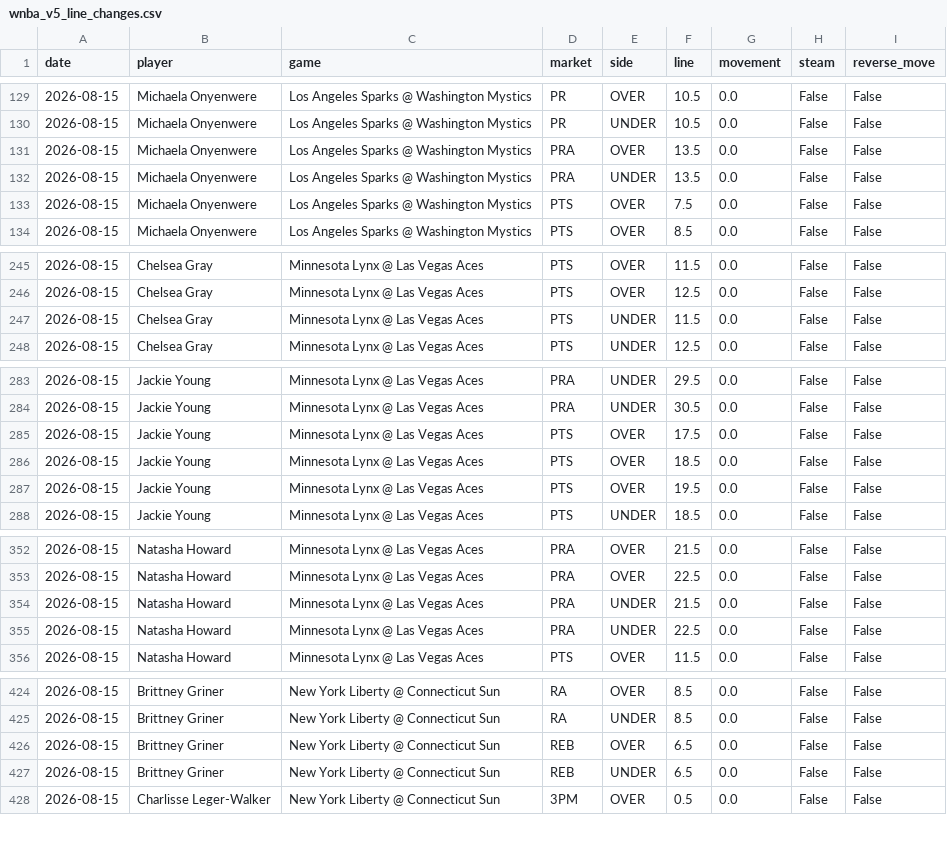
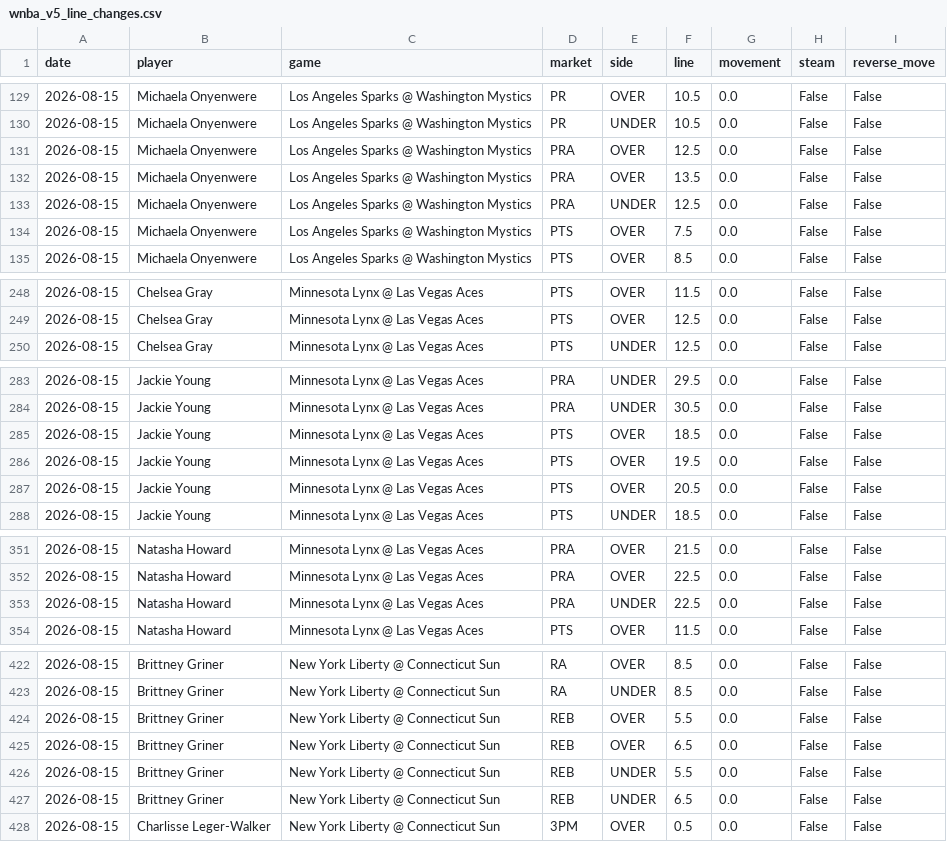
Before and after one commit to bigtyme2k3/wnba-model, a CSV file: data/dashboard/wnba_v5_line_changes.csv, drawn as a sheet; only a part is shown, gaps mark what is left out; the diff covers the shown part only.

```diff
--- a/data/dashboard/wnba_v5_line_changes.csv
+++ b/data/dashboard/wnba_v5_line_changes.csv
@@ -130,4 +130,5 @@ date,player,game,market,side,line,movement,steam,reverse_move
 2026-08-15,Michaela Onyenwere,Los Angeles Sparks @ Washington Mystics,PR,UNDER,10.5,0.0,False,False
+2026-08-15,Michaela Onyenwere,Los Angeles Sparks @ Washington Mystics,PRA,OVER,12.5,0.0,False,False
 2026-08-15,Michaela Onyenwere,Los Angeles Sparks @ Washington Mystics,PRA,OVER,13.5,0.0,False,False
-2026-08-15,Michaela Onyenwere,Los Angeles Sparks @ Washington Mystics,PRA,UNDER,13.5,0.0,False,False
+2026-08-15,Michaela Onyenwere,Los Angeles Sparks @ Washington Mystics,PRA,UNDER,12.5,0.0,False,False
 2026-08-15,Michaela Onyenwere,Los Angeles Sparks @ Washington Mystics,PTS,OVER,7.5,0.0,False,False
@@ -246,3 +249,2 @@ date,player,game,market,side,line,movement,steam,reverse_move
 2026-08-15,Chelsea Gray,Minnesota Lynx @ Las Vegas Aces,PTS,OVER,12.5,0.0,False,False
-2026-08-15,Chelsea Gray,Minnesota Lynx @ Las Vegas Aces,PTS,UNDER,11.5,0.0,False,False
 2026-08-15,Chelsea Gray,Minnesota Lynx @ Las Vegas Aces,PTS,UNDER,12.5,0.0,False,False
@@ -284,5 +284,5 @@ date,player,game,market,side,line,movement,steam,reverse_move
 2026-08-15,Jackie Young,Minnesota Lynx @ Las Vegas Aces,PRA,UNDER,30.5,0.0,False,False
-2026-08-15,Jackie Young,Minnesota Lynx @ Las Vegas Aces,PTS,OVER,17.5,0.0,False,False
 2026-08-15,Jackie Young,Minnesota Lynx @ Las Vegas Aces,PTS,OVER,18.5,0.0,False,False
 2026-08-15,Jackie Young,Minnesota Lynx @ Las Vegas Aces,PTS,OVER,19.5,0.0,False,False
+2026-08-15,Jackie Young,Minnesota Lynx @ Las Vegas Aces,PTS,OVER,20.5,0.0,False,False
 2026-08-15,Jackie Young,Minnesota Lynx @ Las Vegas Aces,PTS,UNDER,18.5,0.0,False,False
@@ -353,3 +352,2 @@ date,player,game,market,side,line,movement,steam,reverse_move
 2026-08-15,Natasha Howard,Minnesota Lynx @ Las Vegas Aces,PRA,OVER,22.5,0.0,False,False
-2026-08-15,Natasha Howard,Minnesota Lynx @ Las Vegas Aces,PRA,UNDER,21.5,0.0,False,False
 2026-08-15,Natasha Howard,Minnesota Lynx @ Las Vegas Aces,PRA,UNDER,22.5,0.0,False,False
@@ -425,3 +423,5 @@ date,player,game,market,side,line,movement,steam,reverse_move
 2026-08-15,Brittney Griner,New York Liberty @ Connecticut Sun,RA,UNDER,8.5,0.0,False,False
+2026-08-15,Brittney Griner,New York Liberty @ Connecticut Sun,REB,OVER,5.5,0.0,False,False
 2026-08-15,Brittney Griner,New York Liberty @ Connecticut Sun,REB,OVER,6.5,0.0,False,False
+2026-08-15,Brittney Griner,New York Liberty @ Connecticut Sun,REB,UNDER,5.5,0.0,False,False
 2026-08-15,Brittney Griner,New York Liberty @ Connecticut Sun,REB,UNDER,6.5,0.0,False,False
```
Also changed, not shown: 5 added rows and 6 removed rows elsewhere in this file, data/dashboard/wnba_v5_live_ev.csv, 7 other files.
